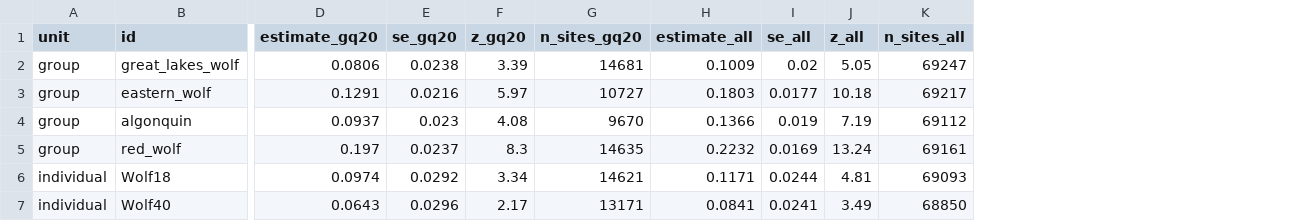
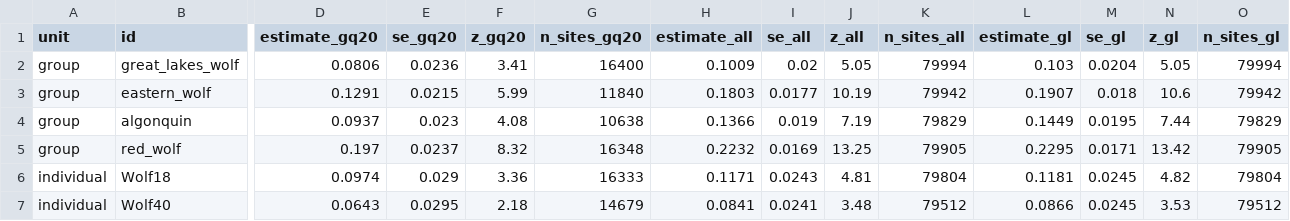
Before and after one commit to bennettek99-spec/canidgenomicspipeline, a CSV file: results/wolf_ancestry_cline/d_statistics.csv, drawn as a sheet; only a part is shown, gaps mark what is left out; the diff covers the shown part only; the diff names each change by its address in the sheet, - before the commit and + after, or states it on an @@ line.

```diff
--- a/results/wolf_ancestry_cline/d_statistics.csv
+++ b/results/wolf_ancestry_cline/d_statistics.csv
+column L (estimate_gl), rows 2-7: 0.103 | 0.1907 | 0.1449 | 0.2295 | 0.1181 | 0.0866
+column M (se_gl), rows 2-7: 0.0204 | 0.018 | 0.0195 | 0.0171 | 0.0245 | 0.0245
+column N (z_gl), rows 2-7: 5.05 | 10.6 | 7.44 | 13.42 | 4.82 | 3.53
+column O (n_sites_gl), rows 2-7: 79994 | 79942 | 79829 | 79905 | 79804 | 79512
-E2 (se_gq20): 0.0238
+E2 (se_gq20): 0.0236
-F2 (z_gq20): 3.39
+F2 (z_gq20): 3.41
-G2 (n_sites_gq20): 14681
+G2 (n_sites_gq20): 16400
-K2 (n_sites_all): 69247
+K2 (n_sites_all): 79994
-E3 (se_gq20): 0.0216
+E3 (se_gq20): 0.0215
-F3 (z_gq20): 5.97
+F3 (z_gq20): 5.99
-G3 (n_sites_gq20): 10727
+G3 (n_sites_gq20): 11840
-J3 (z_all): 10.18
+J3 (z_all): 10.19
-K3 (n_sites_all): 69217
+K3 (n_sites_all): 79942
-G4 (n_sites_gq20): 9670
+G4 (n_sites_gq20): 10638
-K4 (n_sites_all): 69112
+K4 (n_sites_all): 79829
-F5 (z_gq20): 8.3
+F5 (z_gq20): 8.32
-G5 (n_sites_gq20): 14635
+G5 (n_sites_gq20): 16348
-J5 (z_all): 13.24
+J5 (z_all): 13.25
-K5 (n_sites_all): 69161
+K5 (n_sites_all): 79905
-E6 (se_gq20): 0.0292
+E6 (se_gq20): 0.029
-F6 (z_gq20): 3.34
+F6 (z_gq20): 3.36
-G6 (n_sites_gq20): 14621
+G6 (n_sites_gq20): 16333
-I6 (se_all): 0.0244
+I6 (se_all): 0.0243
-K6 (n_sites_all): 69093
+K6 (n_sites_all): 79804
-E7 (se_gq20): 0.0296
+E7 (se_gq20): 0.0295
-F7 (z_gq20): 2.17
+F7 (z_gq20): 2.18
-G7 (n_sites_gq20): 13171
+G7 (n_sites_gq20): 14679
-J7 (z_all): 3.49
+J7 (z_all): 3.48
-K7 (n_sites_all): 68850
+K7 (n_sites_all): 79512
```
Also changed, not shown: 19 edited cells elsewhere in this file, configs/examples/wolf_cline_samples.csv, results/wolf_ancestry_cline/f4_ratio_wolf_ancestry.csv, 20 other files.
